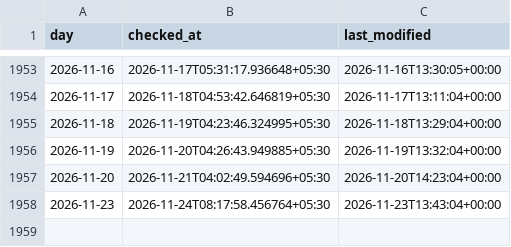
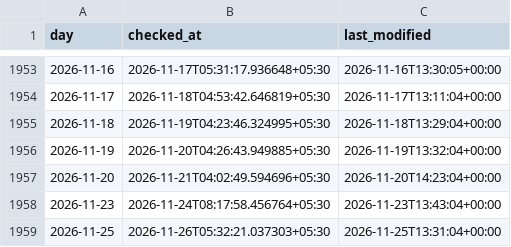
Before and after one commit to exepex/omenix-ingestion, a CSV file: research/data/flow_history/participant-volume_write_times.csv, drawn as a sheet; only a part is shown, gaps mark what is left out.

```diff
--- a/research/data/flow_history/participant-volume_write_times.csv
+++ b/research/data/flow_history/participant-volume_write_times.csv
@@ -1958 +1958,2 @@ day,checked_at,last_modified
 2026-11-23,2026-11-24T08:17:58.456764+05:30,2026-11-23T13:43:04+00:00
+2026-11-25,2026-11-26T05:32:21.037303+05:30,2026-11-25T13:31:04+00:00
```
